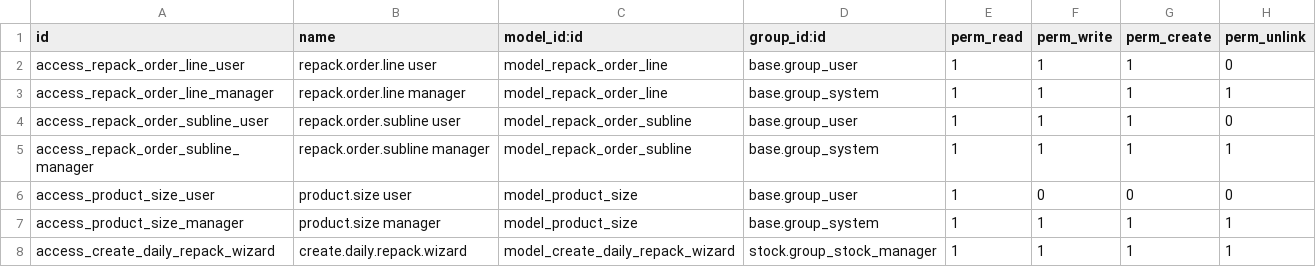
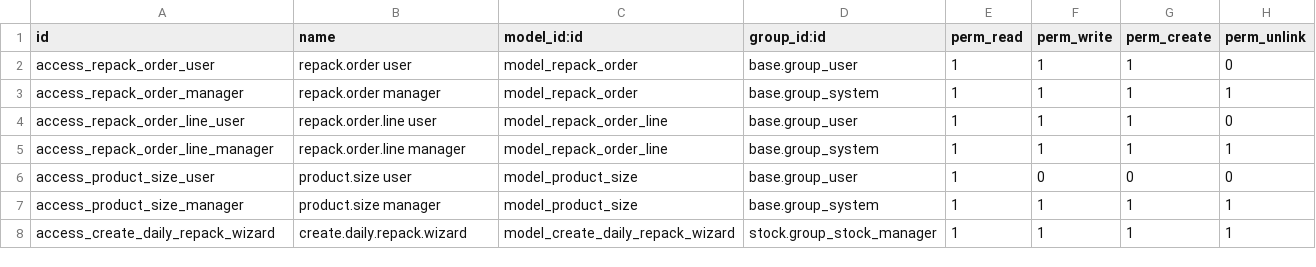
Before and after one commit to juliangarciait/anavale-produce, a CSV file: repack_management/security/ir.model.access.csv, drawn as a sheet; removed rows and columns are numbered as before the commit, all else as after; the diff names each change by its address in the sheet, - before the commit and + after, or states it on an @@ line.

```diff
--- a/repack_management/security/ir.model.access.csv
+++ b/repack_management/security/ir.model.access.csv
+row 2: access_repack_order_user | repack.order user | model_repack_order | base.group_user | 1 | 1 | 1 | 0
+row 3: access_repack_order_manager | repack.order manager | model_repack_order | base.group_system | 1 | 1 | 1 | 1
-row 4: access_repack_order_subline_user | repack.order.subline user | model_repack_order_subline | base.group_user | 1 | 1 | 1 | 0
-row 5: access_repack_order_subline_manager | repack.order.subline manager | model_repack_order_subline | base.group_system | 1 | 1 | 1 | 1
```
Also changed, not shown: quality_inspection/security/ir.model.access.csv, 21 other files.
